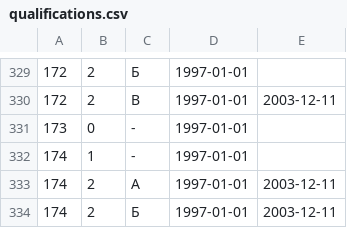
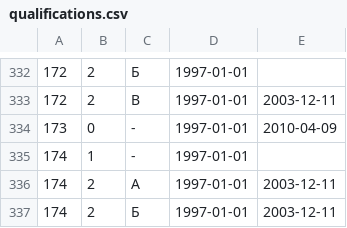
Before and after one commit to maNULL/criminal_code, a CSV file: qualifications.csv, drawn as a sheet; only a part is shown, gaps mark what is left out; the diff covers the shown part only.

```diff
--- a/qualifications.csv
+++ b/qualifications.csv
@@ -330,3 +333,3 @@
 172,2,В,1997-01-01,2003-12-11
-173,0,-,1997-01-01,
+173,0,-,1997-01-01,2010-04-09
 174,1,-,1997-01-01,
```
Also changed, not shown: 9 added rows and 4 edited cells elsewhere in this file.
